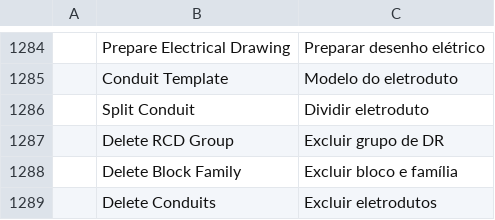
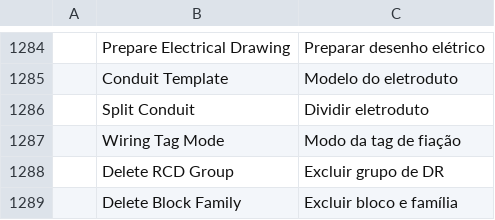
Before and after one commit to Eng-JulioFerreira/FREE-ELETRICA, a TSV file: cadcraft/crates/ui-egui/src/i18n/pt_br.tsv, drawn as a sheet; only a part is shown, gaps mark what is left out; the shorter side is filled out with more unchanged rows.

```diff
--- a/cadcraft/crates/ui-egui/src/i18n/pt_br.tsv
+++ b/cadcraft/crates/ui-egui/src/i18n/pt_br.tsv
@@ -1286,2 +1286,3 @@
 	Split Conduit	Dividir eletroduto
+	Wiring Tag Mode	Modo da tag de fiação
 	Delete RCD Group	Excluir grupo de DR
```
Also changed, not shown: cadcraft/crates/ui-egui/src/i18n/uk.tsv, 10 other files.
